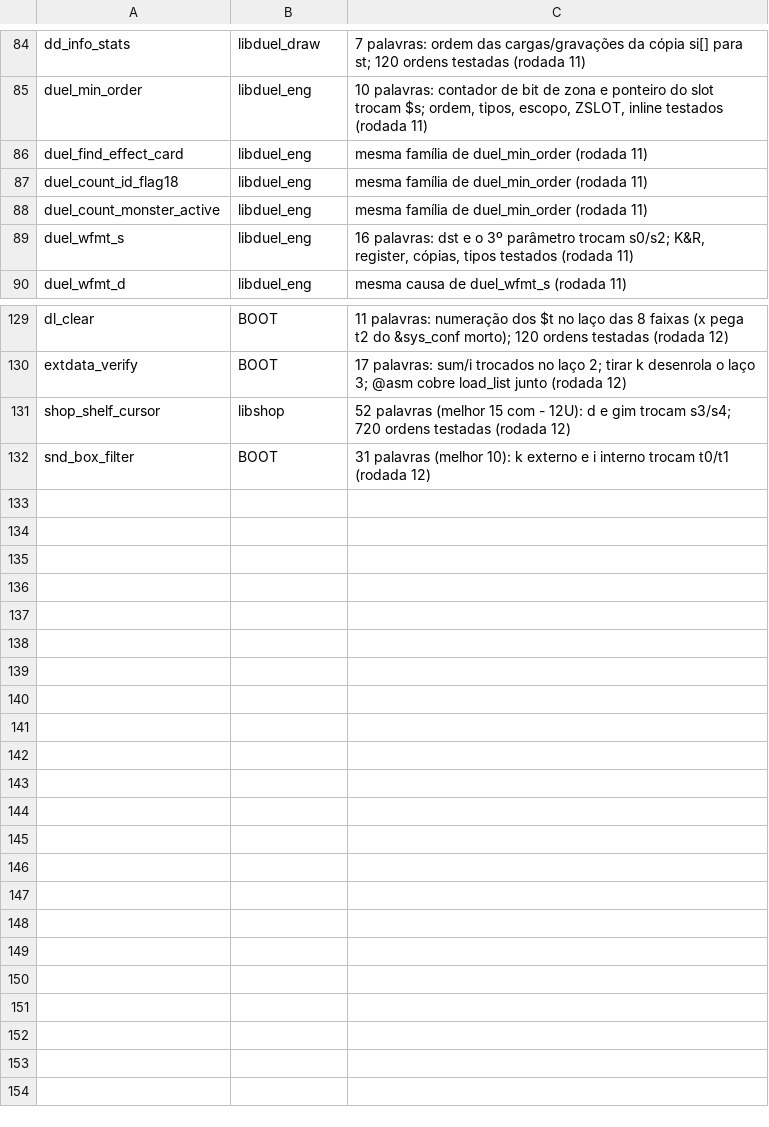
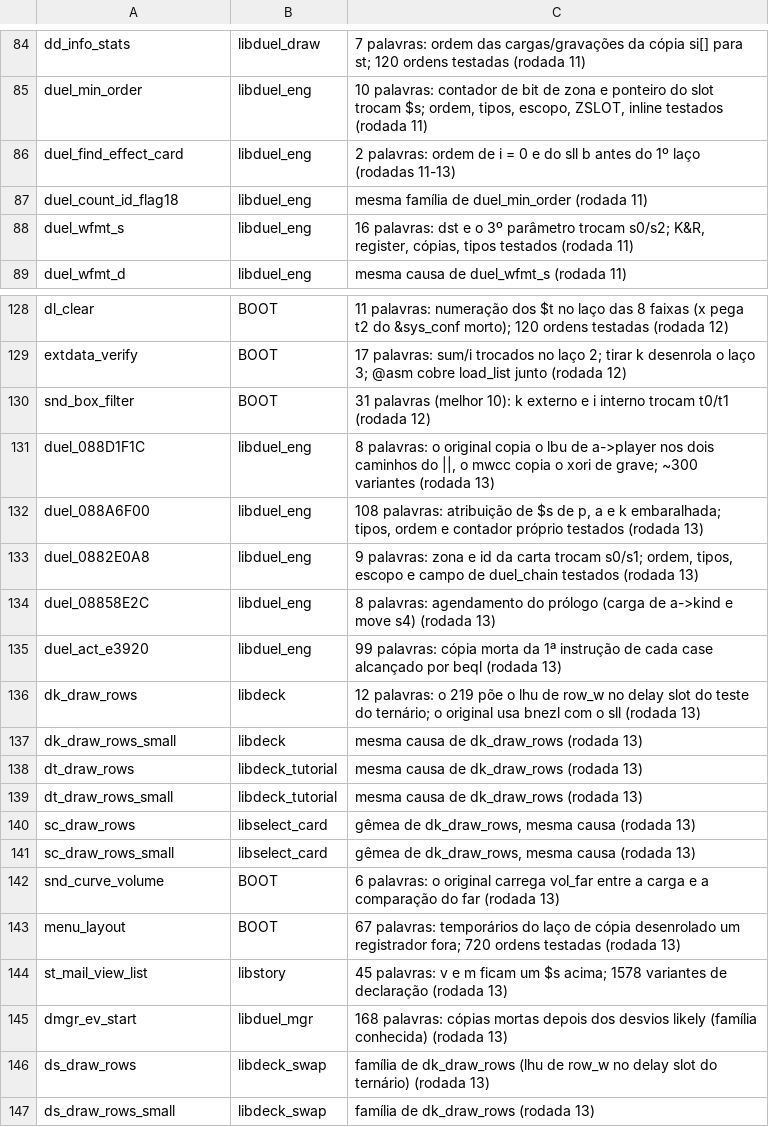
Before and after one commit to thiago-cipitelli/tagforce-decomp, a TSV file: docs/matching_skip.tsv, drawn as a sheet; only a part is shown, gaps mark what is left out.

Commit message:
Rodada 13 (3 agentes, funções de 95-98% nunca tentadas): 15 do libduel_eng (duel_0886D828 233 -> 0, duel_088ADF28 retorna int, duel_08887B34 com DuelCandList, duel_0882E1B8 por campos de duel_chain, duel_count_monster_active[_atk] com ponteiro de jogador, protótipos K&R em duel_pick), 8 de menus (ds/sc_set_mode com 2º parâmetro int de *_layout_scroll, tpartner_update/draw, cl_draw_detail_frame e shop_shelf_cursor com U, dd_tasks_update, shop_shelf_icons); ByteMatch 82,0% código, 95,5% fuzzy (10280/11039); fila 283, 17 novas em matching_skip (2 saíram)

```diff
--- a/docs/matching_skip.tsv
+++ b/docs/matching_skip.tsv
@@ -85,5 +85,4 @@ dd_info_stats	libduel_draw	7 palavras: ordem das cargas/gravações da cópia si
 duel_min_order	libduel_eng	10 palavras: contador de bit de zona e ponteiro do slot trocam $s; ordem, tipos, escopo, ZSLOT, inline testados (rodada 11)
-duel_find_effect_card	libduel_eng	mesma família de duel_min_order (rodada 11)
+duel_find_effect_card	libduel_eng	2 palavras: ordem de i = 0 e do sll b antes do 1º laço (rodadas 11-13)
 duel_count_id_flag18	libduel_eng	mesma família de duel_min_order (rodada 11)
-duel_count_monster_active	libduel_eng	mesma família de duel_min_order (rodada 11)
 duel_wfmt_s	libduel_eng	16 palavras: dst e o 3º parâmetro trocam s0/s2; K&R, register, cópias, tipos testados (rodada 11)
@@ -130,3 +129,19 @@ dl_clear	BOOT	11 palavras: numeração dos $t no laço das 8 faixas (x pega t2 d
 extdata_verify	BOOT	17 palavras: sum/i trocados no laço 2; tirar k desenrola o laço 3; @asm cobre load_list junto (rodada 12)
-shop_shelf_cursor	libshop	52 palavras (melhor 15 com - 12U): d e gim trocam s3/s4; 720 ordens testadas (rodada 12)
 snd_box_filter	BOOT	31 palavras (melhor 10): k externo e i interno trocam t0/t1 (rodada 12)
+duel_088D1F1C	libduel_eng	8 palavras: o original copia o lbu de a->player nos dois caminhos do ||, o mwcc copia o xori de grave; ~300 variantes (rodada 13)
+duel_088A6F00	libduel_eng	108 palavras: atribuição de $s de p, a e k embaralhada; tipos, ordem e contador próprio testados (rodada 13)
+duel_0882E0A8	libduel_eng	9 palavras: zona e id da carta trocam s0/s1; ordem, tipos, escopo e campo de duel_chain testados (rodada 13)
+duel_08858E2C	libduel_eng	8 palavras: agendamento do prólogo (carga de a->kind e move s4) (rodada 13)
+duel_act_e3920	libduel_eng	99 palavras: cópia morta da 1ª instrução de cada case alcançado por beql (rodada 13)
+dk_draw_rows	libdeck	12 palavras: o 219 põe o lhu de row_w no delay slot do teste do ternário; o original usa bnezl com o sll (rodada 13)
+dk_draw_rows_small	libdeck	mesma causa de dk_draw_rows (rodada 13)
+dt_draw_rows	libdeck_tutorial	mesma causa de dk_draw_rows (rodada 13)
+dt_draw_rows_small	libdeck_tutorial	mesma causa de dk_draw_rows (rodada 13)
+sc_draw_rows	libselect_card	gêmea de dk_draw_rows, mesma causa (rodada 13)
+sc_draw_rows_small	libselect_card	gêmea de dk_draw_rows, mesma causa (rodada 13)
+snd_curve_volume	BOOT	6 palavras: o original carrega vol_far entre a carga e a comparação do far (rodada 13)
+menu_layout	BOOT	67 palavras: temporários do laço de cópia desenrolado um registrador fora; 720 ordens testadas (rodada 13)
+st_mail_view_list	libstory	45 palavras: v e m ficam um $s acima; 1578 variantes de declaração (rodada 13)
+dmgr_ev_start	libduel_mgr	168 palavras: cópias mortas depois dos desvios likely (família conhecida) (rodada 13)
+ds_draw_rows	libdeck_swap	família de dk_draw_rows (lhu de row_w no delay slot do ternário) (rodada 13)
+ds_draw_rows_small	libdeck_swap	família de dk_draw_rows (rodada 13)
```
Also changed, not shown: docs/matching_queue.tsv, 2 other files.
